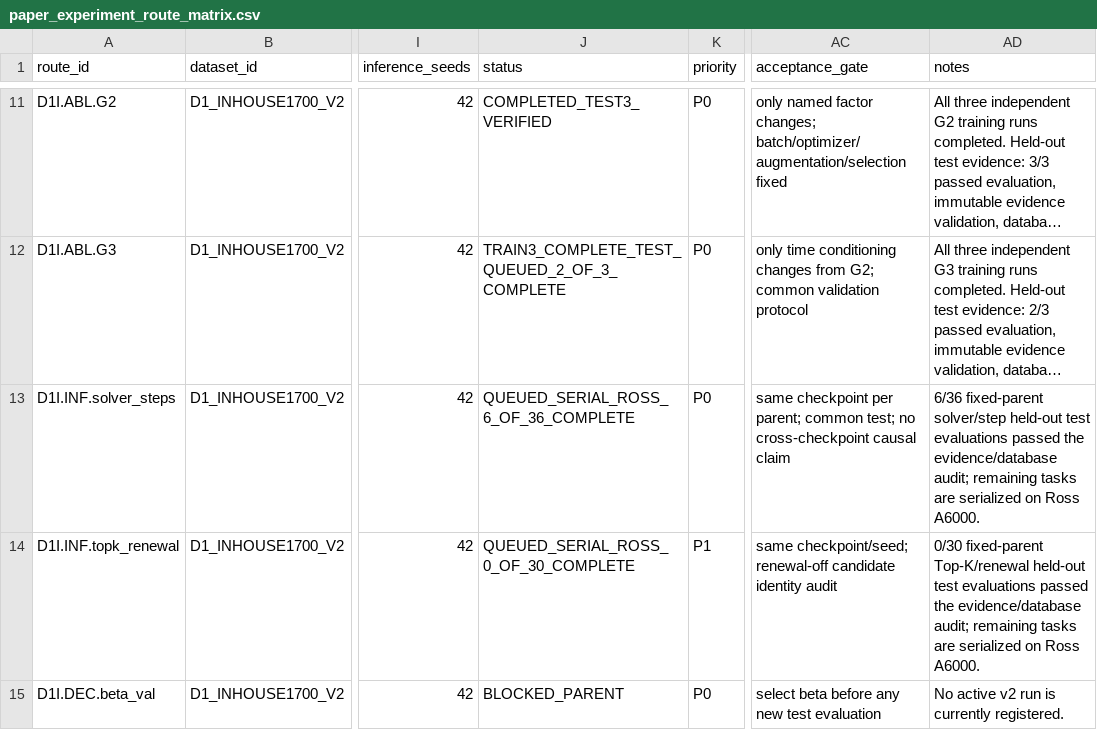
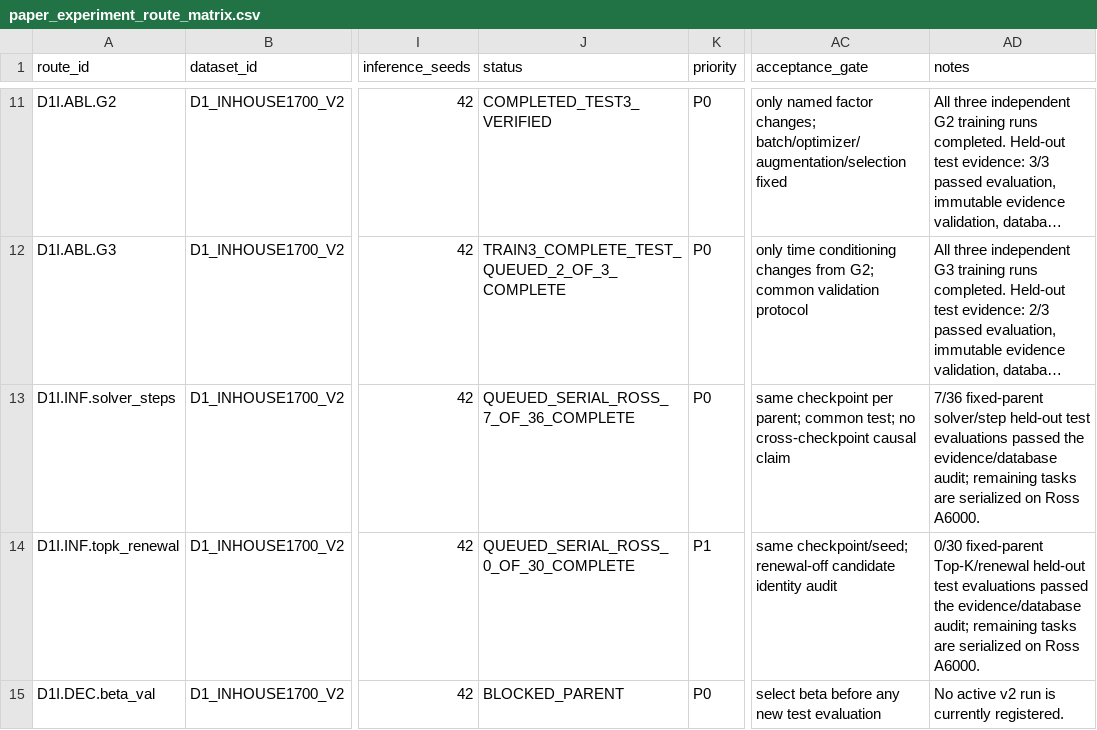
Before and after one commit to Einspanner123/chromosome-kd, a CSV file: tools/experiment_db/exports/paper_experiment_route_matrix.csv, drawn as a sheet; only a part is shown, gaps mark what is left out; long unchanged cells end in …; the diff names each change by its address in the sheet, - before the commit and + after, or states it on an @@ line.

Commit message:
record evidence for d1-test-solver-heun-s3-trainseed42-ross

```diff
--- a/tools/experiment_db/exports/paper_experiment_route_matrix.csv
+++ b/tools/experiment_db/exports/paper_experiment_route_matrix.csv
-J13 (status): QUEUED_SERIAL_ROSS_6_OF_36_COMPLETE
+J13 (status): QUEUED_SERIAL_ROSS_7_OF_36_COMPLETE
-AD13 (notes): 6/36 fixed-parent solver/step…
+AD13 (notes): 7/36 fixed-parent solver/step…
```
Also changed, not shown: 3 other files.
